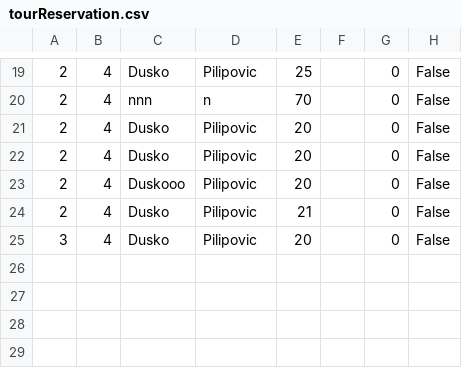
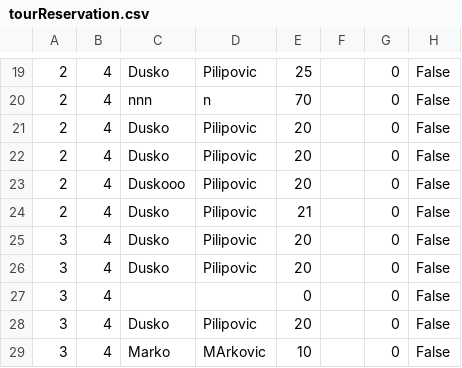
Before and after one commit to marija-djurdjevic/Booking, a CSV file: Resources/Data/tourReservation.csv, drawn as a sheet; only a part is shown, gaps mark what is left out; the diff names each change by its address in the sheet, - before the commit and + after, or states it on an @@ line.

```diff
--- a/Resources/Data/tourReservation.csv
+++ b/Resources/Data/tourReservation.csv
+row 26: 3 | 4 | Dusko | Pilipovic | 20 |  | 0 | False
+row 27: 3 | 4 |  |  | 0 |  | 0 | False
+row 28: 3 | 4 | Dusko | Pilipovic | 20 |  | 0 | False
+row 29: 3 | 4 | Marko | MArkovic | 10 |  | 0 | False
```
Also changed, not shown: Resources/Data/tours.csv, 22 other files.
